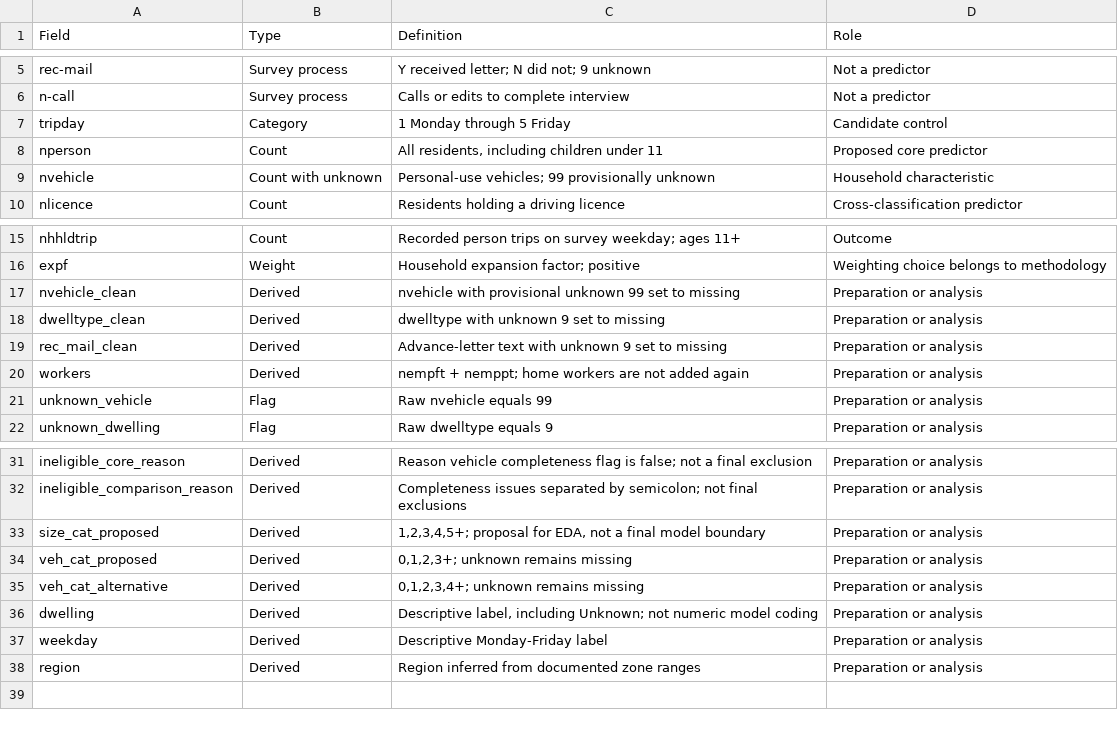
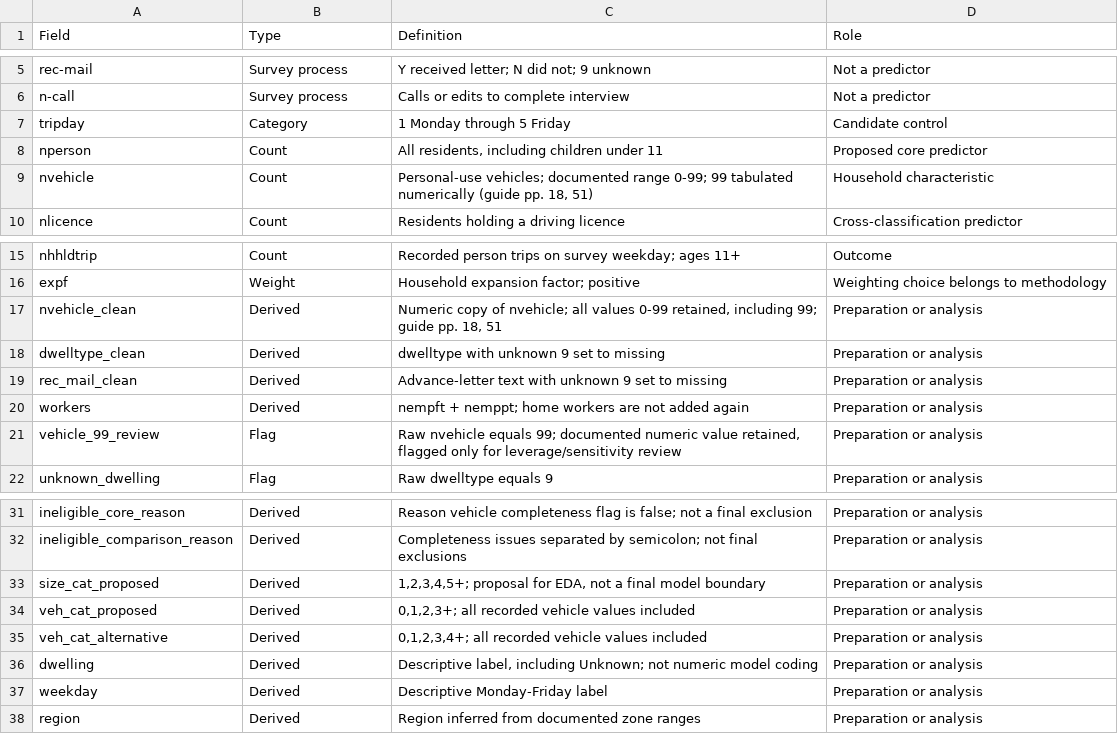
Before and after one commit to kingmartn/trp630termpaper, a CSV file: final_outputs/tables/DP01_data_dictionary.csv, drawn as a sheet; only a part is shown, gaps mark what is left out.

```diff
--- a/final_outputs/tables/DP01_data_dictionary.csv
+++ b/final_outputs/tables/DP01_data_dictionary.csv
@@ -8,3 +8,3 @@ tripday,Category,1 Monday through 5 Friday,Candidate control
 nperson,Count,"All residents, including children under 11",Proposed core predictor
-nvehicle,Count with unknown,Personal-use vehicles; 99 provisionally unknown,Household characteristic
+nvehicle,Count,"Personal-use vehicles; documented range 0-99; 99 tabulated numerically (guide pp. 18, 51)",Household characteristic
 nlicence,Count,Residents holding a driving licence,Cross-classification predictor
@@ -16,3 +16,3 @@ nhhldtrip,Count,Recorded person trips on survey weekday; ages 11+,Outcome
 expf,Weight,Household expansion factor; positive,Weighting choice belongs to methodology
-nvehicle_clean,Derived,nvehicle with provisional unknown 99 set to missing,Preparation or analysis
+nvehicle_clean,Derived,"Numeric copy of nvehicle; all values 0-99 retained, including 99; guide pp. 18, 51",Preparation or analysis
 dwelltype_clean,Derived,dwelltype with unknown 9 set to missing,Preparation or analysis
@@ -20,3 +20,3 @@ rec_mail_clean,Derived,Advance-letter text with unknown 9 set to missing,Prepara
 workers,Derived,nempft + nemppt; home workers are not added again,Preparation or analysis
-unknown_vehicle,Flag,Raw nvehicle equals 99,Preparation or analysis
+vehicle_99_review,Flag,"Raw nvehicle equals 99; documented numeric value retained, flagged only for leverage/sensitivity review",Preparation or analysis
 unknown_dwelling,Flag,Raw dwelltype equals 9,Preparation or analysis
@@ -33,4 +33,4 @@ ineligible_comparison_reason,Derived,Completeness issues separated by semicolon;
 size_cat_proposed,Derived,"1,2,3,4,5+; proposal for EDA, not a final model boundary",Preparation or analysis
-veh_cat_proposed,Derived,"0,1,2,3+; unknown remains missing",Preparation or analysis
-veh_cat_alternative,Derived,"0,1,2,3,4+; unknown remains missing",Preparation or analysis
+veh_cat_proposed,Derived,"0,1,2,3+; all recorded vehicle values included",Preparation or analysis
+veh_cat_alternative,Derived,"0,1,2,3,4+; all recorded vehicle values included",Preparation or analysis
 dwelling,Derived,"Descriptive label, including Unknown; not numeric model coding",Preparation or analysis
```
Also changed, not shown: final_outputs/tables/ED03_characteristic_profiles.csv, final_outputs/tables/ED05_exact_group_trip_rates.csv, 53 other files.
